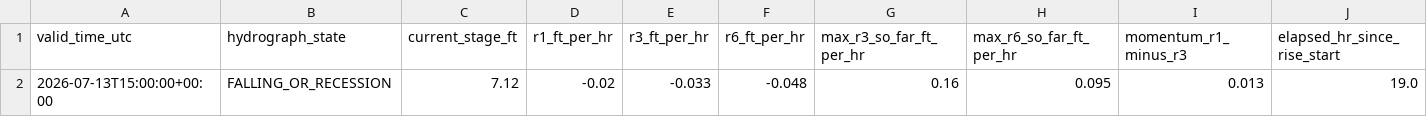
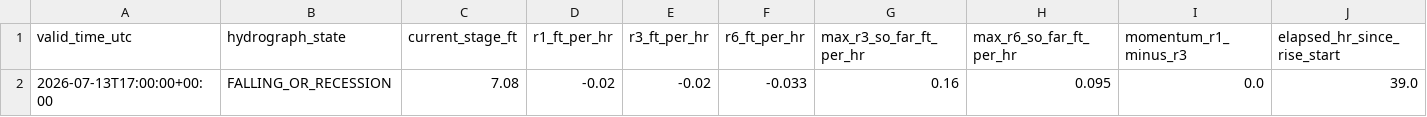
Before and after one commit to mefferso/hobo-mcneil-analog-live-v3, a CSV file: docs/output/current_forecast.csv, drawn as a sheet; only a part is shown; removed rows and columns are numbered as before the commit, all else as after; rows hold the shown columns only; the diff names each change by its address in the sheet, - before the commit and + after, or states it on an @@ line.

```diff
--- a/docs/output/current_forecast.csv
+++ b/docs/output/current_forecast.csv
-row 2: 2026-07-13T15:00:00+00:00 | FALLING_OR_RECESSION | 7.12 | -0.02 | -0.033 | -0.048 | 0.16 | 0.095 | 0.013 | 19.0
+row 2: 2026-07-13T17:00:00+00:00 | FALLING_OR_RECESSION | 7.08 | -0.02 | -0.02 | -0.033 | 0.16 | 0.095 | 0.0 | 39.0
```
Also changed, not shown: docs/output/current_analogs.csv, 1 other file.
